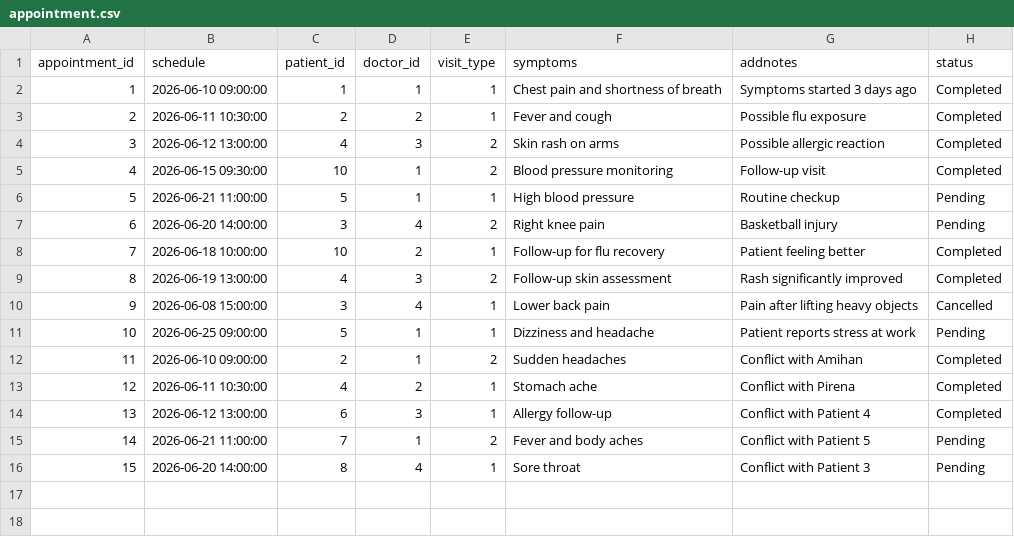
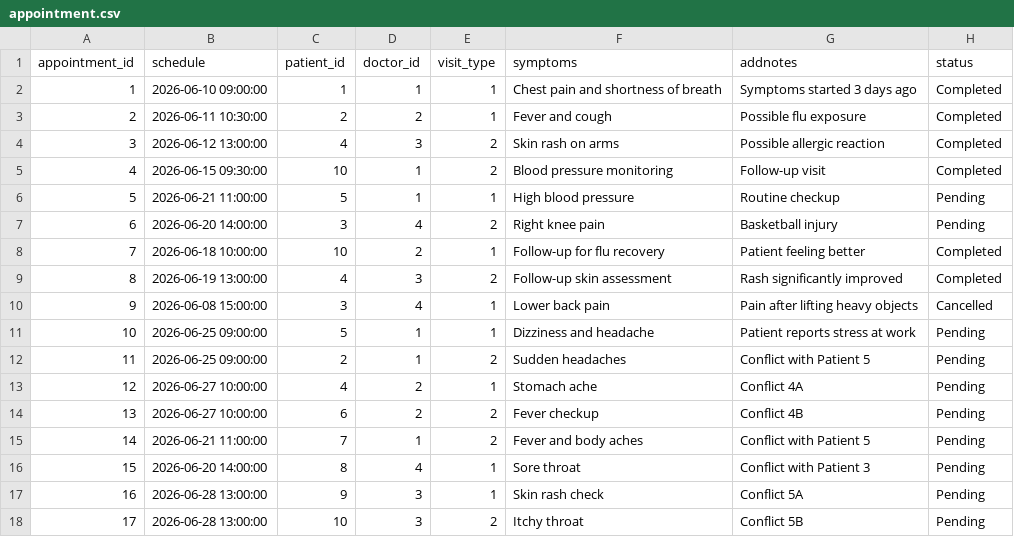
Before and after one commit to iMHEOW/WebDev-FinalProject, a CSV file: database/appointment.csv, drawn as a sheet.

Commit message:
Checkpoint

```diff
--- a/database/appointment.csv
+++ b/database/appointment.csv
@@ -11,6 +11,8 @@
 10,"2026-06-25 09:00:00","5","1",1,"Dizziness and headache","Patient reports stress at work","Pending"
-11,"2026-06-10 09:00:00","2","1",2,"Sudden headaches","Conflict with Amihan","Completed"
-12,"2026-06-11 10:30:00","4","2",1,"Stomach ache","Conflict with Pirena","Completed"
-13,"2026-06-12 13:00:00","6","3",1,"Allergy follow-up","Conflict with Patient 4","Completed"
+11,"2026-06-25 09:00:00","2","1",2,"Sudden headaches","Conflict with Patient 5","Pending"
+12,"2026-06-27 10:00:00","4","2",1,"Stomach ache","Conflict 4A","Pending"
+13,"2026-06-27 10:00:00","6","2",2,"Fever checkup","Conflict 4B","Pending"
 14,"2026-06-21 11:00:00","7","1",2,"Fever and body aches","Conflict with Patient 5","Pending"
 15,"2026-06-20 14:00:00","8","4",1,"Sore throat","Conflict with Patient 3","Pending"
+16,"2026-06-28 13:00:00","9","3",1,"Skin rash check","Conflict 5A","Pending"
+17,"2026-06-28 13:00:00","10","3",2,"Itchy throat","Conflict 5B","Pending"
```
Also changed, not shown: 8 other files.
